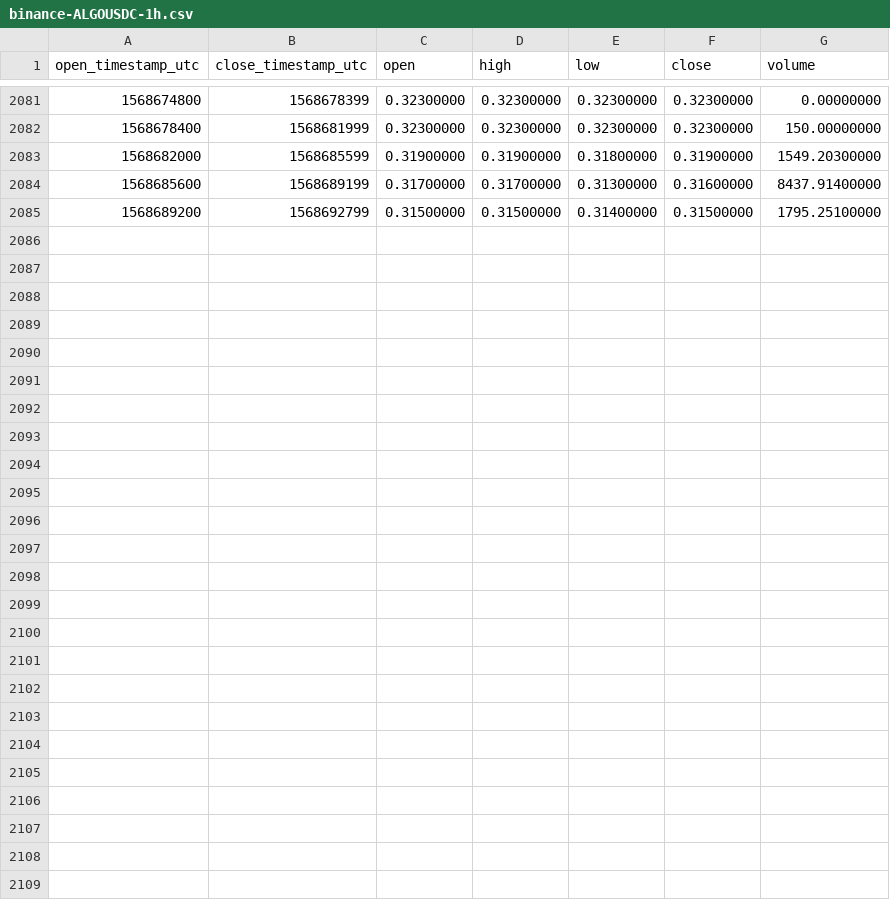
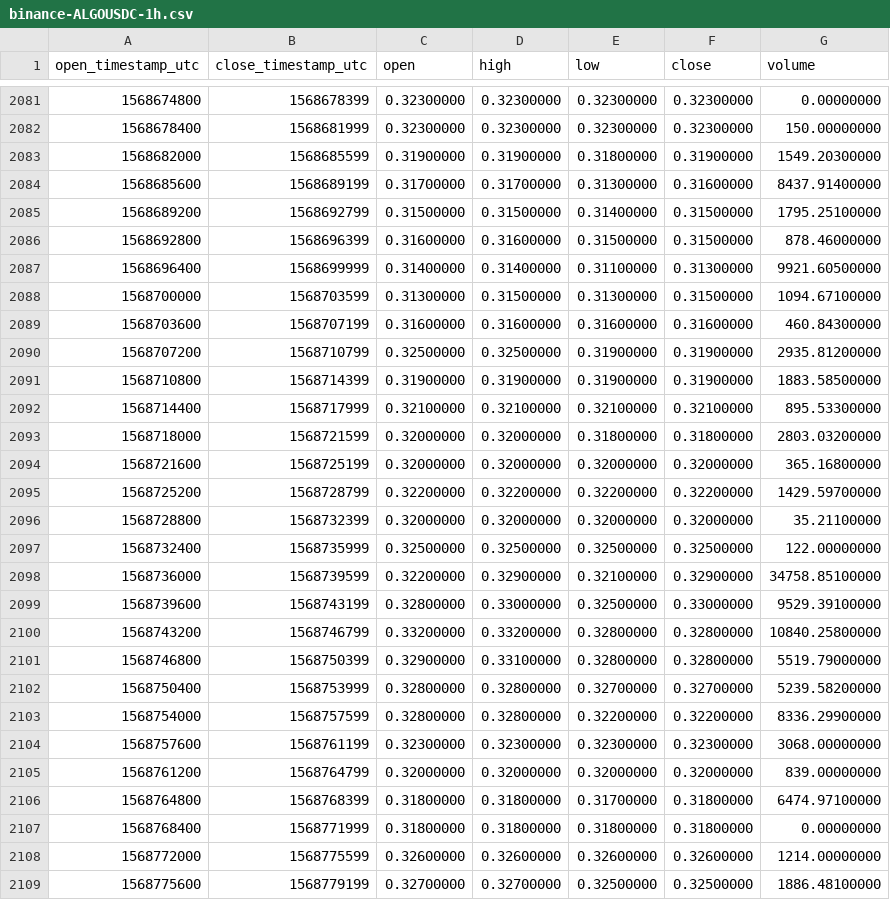
Before and after one commit to cryptobigbro/binance-ALGOUSDC, a CSV file: binance-ALGOUSDC-1h.csv, drawn as a sheet; only a part is shown, gaps mark what is left out; the diff names each change by its address in the sheet, - before the commit and + after, or states it on an @@ line.

Commit message:
Update OHLCV data.

```diff
--- a/binance-ALGOUSDC-1h.csv
+++ b/binance-ALGOUSDC-1h.csv
+row 2086: 1568692800 | 1568696399 | 0.31600000 | 0.31600000 | 0.31500000 | 0.31500000 | 878.46000000
+row 2087: 1568696400 | 1568699999 | 0.31400000 | 0.31400000 | 0.31100000 | 0.31300000 | 9921.60500000
+row 2088: 1568700000 | 1568703599 | 0.31300000 | 0.31500000 | 0.31300000 | 0.31500000 | 1094.67100000
+row 2089: 1568703600 | 1568707199 | 0.31600000 | 0.31600000 | 0.31600000 | 0.31600000 | 460.84300000
+row 2090: 1568707200 | 1568710799 | 0.32500000 | 0.32500000 | 0.31900000 | 0.31900000 | 2935.81200000
+row 2091: 1568710800 | 1568714399 | 0.31900000 | 0.31900000 | 0.31900000 | 0.31900000 | 1883.58500000
+row 2092: 1568714400 | 1568717999 | 0.32100000 | 0.32100000 | 0.32100000 | 0.32100000 | 895.53300000
+row 2093: 1568718000 | 1568721599 | 0.32000000 | 0.32000000 | 0.31800000 | 0.31800000 | 2803.03200000
+row 2094: 1568721600 | 1568725199 | 0.32000000 | 0.32000000 | 0.32000000 | 0.32000000 | 365.16800000
+row 2095: 1568725200 | 1568728799 | 0.32200000 | 0.32200000 | 0.32200000 | 0.32200000 | 1429.59700000
+row 2096: 1568728800 | 1568732399 | 0.32000000 | 0.32000000 | 0.32000000 | 0.32000000 | 35.21100000
+row 2097: 1568732400 | 1568735999 | 0.32500000 | 0.32500000 | 0.32500000 | 0.32500000 | 122.00000000
+row 2098: 1568736000 | 1568739599 | 0.32200000 | 0.32900000 | 0.32100000 | 0.32900000 | 34758.85100000
+row 2099: 1568739600 | 1568743199 | 0.32800000 | 0.33000000 | 0.32500000 | 0.33000000 | 9529.39100000
+row 2100: 1568743200 | 1568746799 | 0.33200000 | 0.33200000 | 0.32800000 | 0.32800000 | 10840.25800000
+row 2101: 1568746800 | 1568750399 | 0.32900000 | 0.33100000 | 0.32800000 | 0.32800000 | 5519.79000000
+row 2102: 1568750400 | 1568753999 | 0.32800000 | 0.32800000 | 0.32700000 | 0.32700000 | 5239.58200000
+row 2103: 1568754000 | 1568757599 | 0.32800000 | 0.32800000 | 0.32200000 | 0.32200000 | 8336.29900000
+row 2104: 1568757600 | 1568761199 | 0.32300000 | 0.32300000 | 0.32300000 | 0.32300000 | 3068.00000000
+row 2105: 1568761200 | 1568764799 | 0.32000000 | 0.32000000 | 0.32000000 | 0.32000000 | 839.00000000
+row 2106: 1568764800 | 1568768399 | 0.31800000 | 0.31800000 | 0.31700000 | 0.31800000 | 6474.97100000
+row 2107: 1568768400 | 1568771999 | 0.31800000 | 0.31800000 | 0.31800000 | 0.31800000 | 0.00000000
+row 2108: 1568772000 | 1568775599 | 0.32600000 | 0.32600000 | 0.32600000 | 0.32600000 | 1214.00000000
+row 2109: 1568775600 | 1568779199 | 0.32700000 | 0.32700000 | 0.32500000 | 0.32500000 | 1886.48100000
```
Also changed, not shown: binance-ALGOUSDC-1d.csv.
